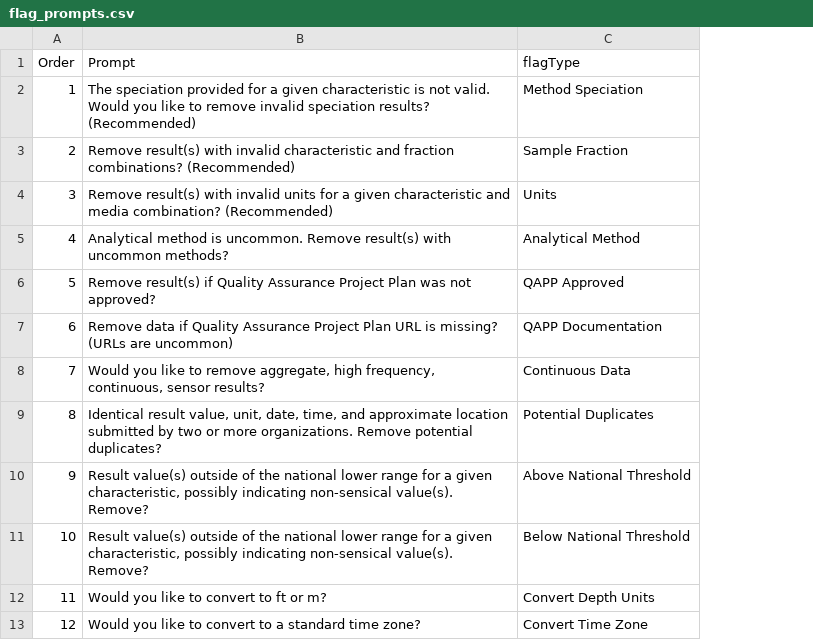
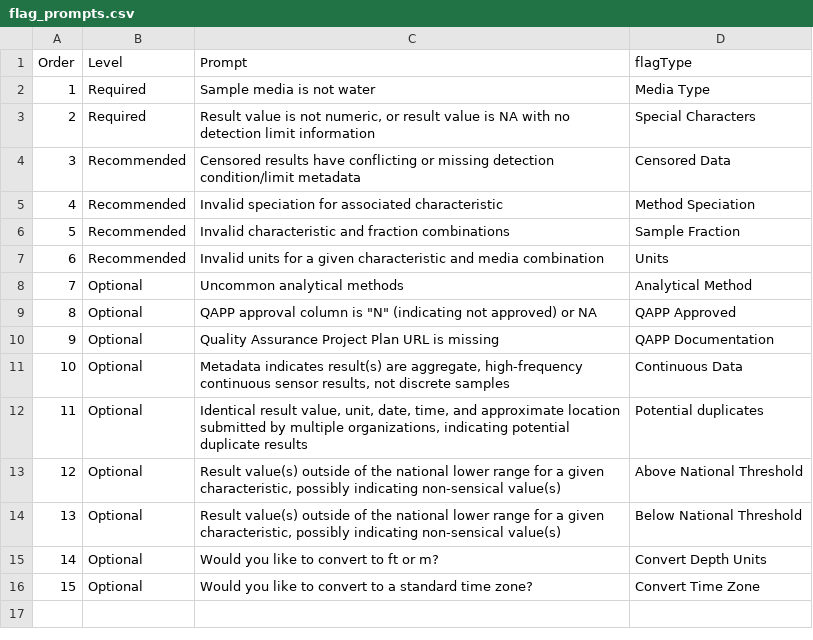
Before and after one commit to USEPA/TADAShiny, a CSV file: shiny-app/inst/flag_prompts.csv, drawn as a sheet; addresses are those after the commit; the diff names each change by its address in the sheet, - before the commit and + after, or states it on an @@ line.

```diff
--- a/shiny-app/inst/flag_prompts.csv
+++ b/shiny-app/inst/flag_prompts.csv
+column B (Level), rows 5-16: Recommended | Recommended | Recommended | Optional | Optional | Optional | Optional | Optional | Optional | Optional | Optional | Optional
+row 2: 1 | Required | Sample media is not water | Media Type
+row 3: 2 | Required | Result value is not numeric, or result value is NA with no detection limit information | Special Characters
+row 4: 3 | Recommended | Censored results have conflicting or missing detection condition/limit metadata | Censored Data
@@ column A (Order) renumbered from row 5 down @@
-C5 (Prompt): The speciation provided for a given characteristic is not valid. Would you like to remove invalid speciation results? (Recommended)
+C5 (Prompt): Invalid speciation for associated characteristic
-C6 (Prompt): Remove result(s) with invalid characteristic and fraction combinations? (Recommended)
+C6 (Prompt): Invalid characteristic and fraction combinations
-C7 (Prompt): Remove result(s) with invalid units for a given characteristic and media combination? (Recommended)
+C7 (Prompt): Invalid units for a given characteristic and media combination
-C8 (Prompt): Analytical method is uncommon. Remove result(s) with uncommon methods?
+C8 (Prompt): Uncommon analytical methods
-C9 (Prompt): Remove result(s) if Quality Assurance Project Plan was not approved?
+C9 (Prompt): QAPP approval column is "N" (indicating not approved) or NA
-C10 (Prompt): Remove data if Quality Assurance Project Plan URL is missing? (URLs are uncommon)
+C10 (Prompt): Quality Assurance Project Plan URL is missing
-C11 (Prompt): Would you like to remove aggregate, high frequency, continuous, sensor results?
+C11 (Prompt): Metadata indicates result(s) are aggregate, high-frequency continuous sensor results, not discrete samples
-C12 (Prompt): …submitted by two or more organizations. Remove potential duplicates?
+C12 (Prompt): …submitted by multiple organizations, indicating potential duplicate results
-D12 (flagType): Potential Duplicates
+D12 (flagType): Potential duplicates
-C13:C14 (Prompt): …indicating non-sensical value(s). Remove?
+C13:C14 (Prompt): …indicating non-sensical value(s)
```
Also changed, not shown: shiny-app/inst/flag_tests.csv, 10 other files.
